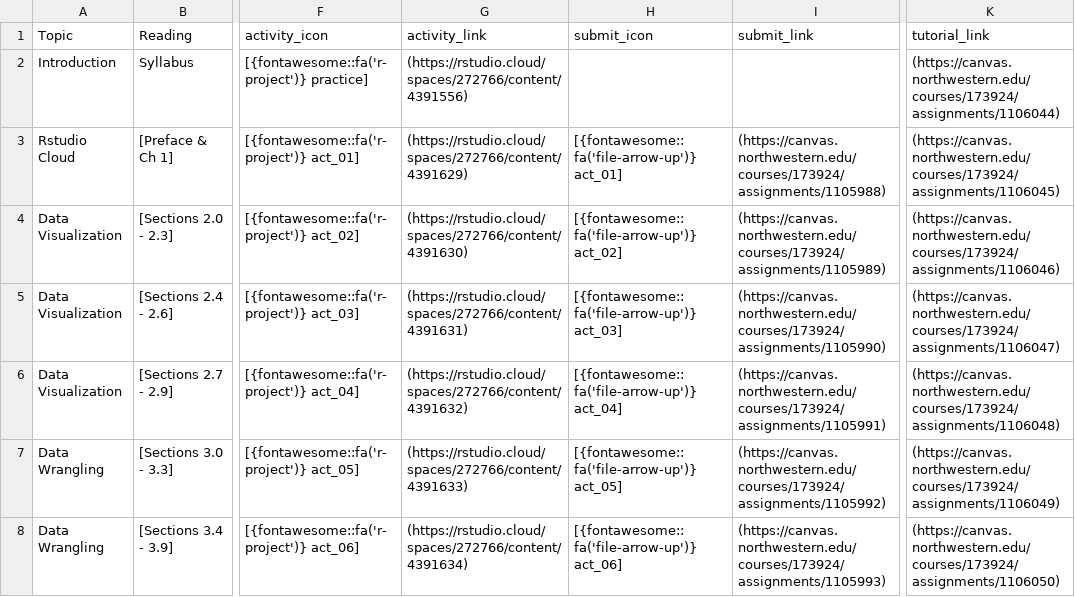
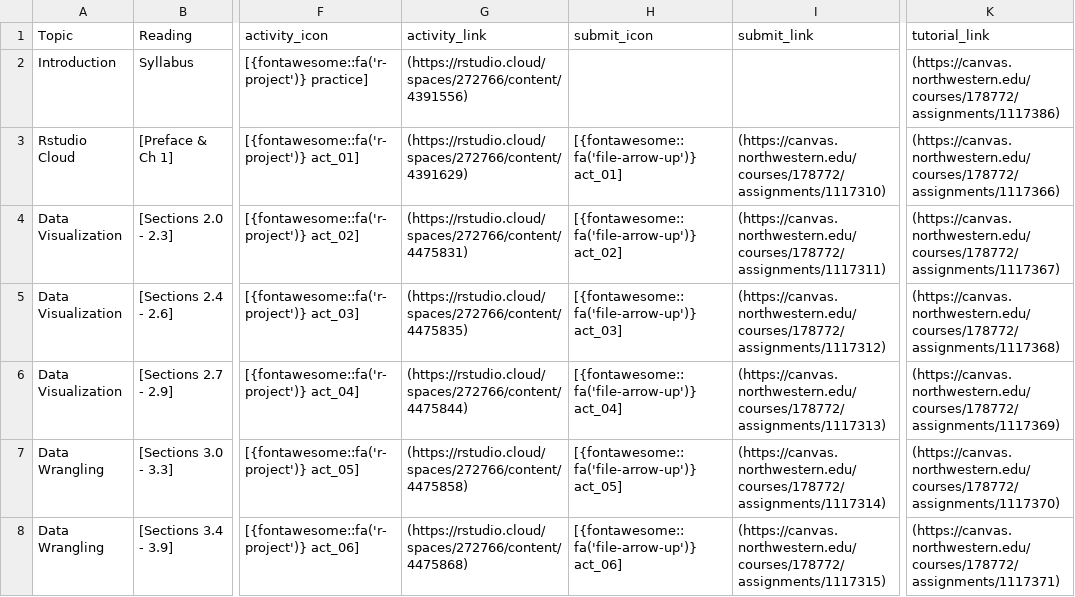
Before and after one commit to arvindkrishna87/stat202_website, a CSV file: documents/course-schedule.csv, drawn as a sheet; only a part is shown, gaps mark what is left out; the diff covers the shown part only; the diff names each change by its address in the sheet, - before the commit and + after, or states it on an @@ line.

```diff
--- a/documents/course-schedule.csv
+++ b/documents/course-schedule.csv
-K2 (tutorial_link): (https://canvas.northwestern.edu/courses/173924/assignments/1106044)
+K2 (tutorial_link): (https://canvas.northwestern.edu/courses/178772/assignments/1117386)
-I3 (submit_link): (https://canvas.northwestern.edu/courses/173924/assignments/1105988)
+I3 (submit_link): (https://canvas.northwestern.edu/courses/178772/assignments/1117310)
-K3 (tutorial_link): (https://canvas.northwestern.edu/courses/173924/assignments/1106045)
+K3 (tutorial_link): (https://canvas.northwestern.edu/courses/178772/assignments/1117366)
-G4 (activity_link): (https://rstudio.cloud/spaces/272766/content/4391630)
+G4 (activity_link): (https://rstudio.cloud/spaces/272766/content/4475831)
-I4 (submit_link): (https://canvas.northwestern.edu/courses/173924/assignments/1105989)
+I4 (submit_link): (https://canvas.northwestern.edu/courses/178772/assignments/1117311)
-K4 (tutorial_link): (https://canvas.northwestern.edu/courses/173924/assignments/1106046)
+K4 (tutorial_link): (https://canvas.northwestern.edu/courses/178772/assignments/1117367)
-G5 (activity_link): (https://rstudio.cloud/spaces/272766/content/4391631)
+G5 (activity_link): (https://rstudio.cloud/spaces/272766/content/4475835)
-I5 (submit_link): (https://canvas.northwestern.edu/courses/173924/assignments/1105990)
+I5 (submit_link): (https://canvas.northwestern.edu/courses/178772/assignments/1117312)
-K5 (tutorial_link): (https://canvas.northwestern.edu/courses/173924/assignments/1106047)
+K5 (tutorial_link): (https://canvas.northwestern.edu/courses/178772/assignments/1117368)
-G6 (activity_link): (https://rstudio.cloud/spaces/272766/content/4391632)
+G6 (activity_link): (https://rstudio.cloud/spaces/272766/content/4475844)
-I6 (submit_link): (https://canvas.northwestern.edu/courses/173924/assignments/1105991)
+I6 (submit_link): (https://canvas.northwestern.edu/courses/178772/assignments/1117313)
-K6 (tutorial_link): (https://canvas.northwestern.edu/courses/173924/assignments/1106048)
+K6 (tutorial_link): (https://canvas.northwestern.edu/courses/178772/assignments/1117369)
-G7 (activity_link): (https://rstudio.cloud/spaces/272766/content/4391633)
+G7 (activity_link): (https://rstudio.cloud/spaces/272766/content/4475858)
-I7 (submit_link): (https://canvas.northwestern.edu/courses/173924/assignments/1105992)
+I7 (submit_link): (https://canvas.northwestern.edu/courses/178772/assignments/1117314)
-K7 (tutorial_link): (https://canvas.northwestern.edu/courses/173924/assignments/1106049)
+K7 (tutorial_link): (https://canvas.northwestern.edu/courses/178772/assignments/1117370)
-G8 (activity_link): (https://rstudio.cloud/spaces/272766/content/4391634)
+G8 (activity_link): (https://rstudio.cloud/spaces/272766/content/4475868)
-I8 (submit_link): (https://canvas.northwestern.edu/courses/173924/assignments/1105993)
+I8 (submit_link): (https://canvas.northwestern.edu/courses/178772/assignments/1117315)
-K8 (tutorial_link): (https://canvas.northwestern.edu/courses/173924/assignments/1106050)
+K8 (tutorial_link): (https://canvas.northwestern.edu/courses/178772/assignments/1117371)
```
Also changed, not shown: 1 added row, 1 removed row and 55 edited cells elsewhere in this file, documents/agenda_final.csv, 9 other files.
